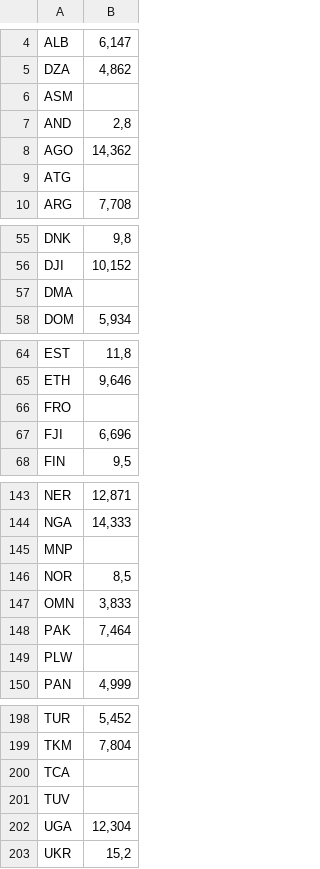
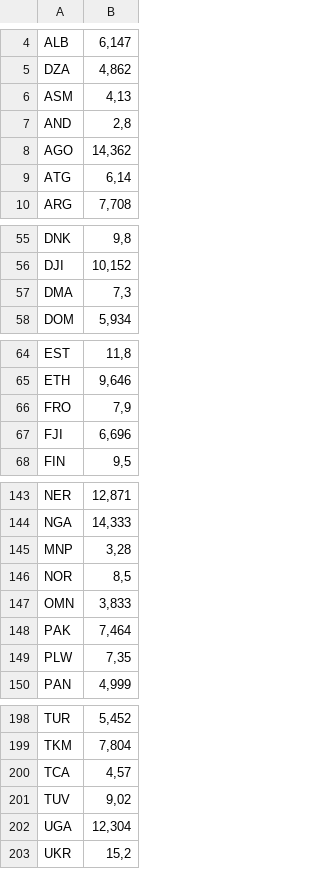
Before and after one commit to Netfilter-Com/PopulationClock, a CSV file: Scripts/data/csv/DeathRate.csv, drawn as a sheet; only a part is shown, gaps mark what is left out; the diff covers the shown part only.

```diff
--- a/Scripts/data/csv/DeathRate.csv
+++ b/Scripts/data/csv/DeathRate.csv
@@ -5,6 +5,6 @@ ALB;6,147
 DZA;4,862
-ASM;
+ASM;4,13
 AND;2,8
 AGO;14,362
-ATG;
+ATG;6,14
 ARG;7,708
@@ -56,3 +56,3 @@ DNK;9,8
 DJI;10,152
-DMA;
+DMA;7,3
 DOM;5,934
@@ -65,3 +65,3 @@ EST;11,8
 ETH;9,646
-FRO;
+FRO;7,9
 FJI;6,696
@@ -144,3 +144,3 @@ NER;12,871
 NGA;14,333
-MNP;
+MNP;3,28
 NOR;8,5
@@ -148,3 +148,3 @@ OMN;3,833
 PAK;7,464
-PLW;
+PLW;7,35
 PAN;4,999
@@ -199,4 +199,4 @@ TUR;5,452
 TKM;7,804
-TCA;
-TUV;
+TCA;4,57
+TUV;9,02
 UGA;12,304
```
Also changed, not shown: 4 edited cells elsewhere in this file, Scripts/data/csv/BirthRate.csv, 1 other file.
